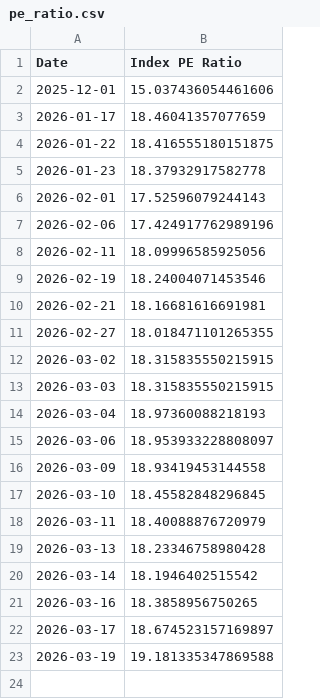
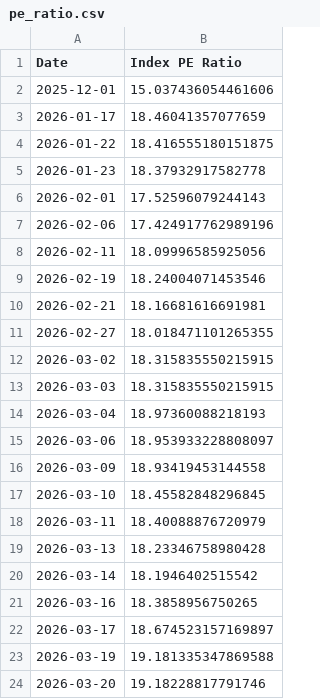
Before and after one commit to MarcBerneman/TA-35-PE-Ratio, a CSV file: pe_ratio.csv, drawn as a sheet; the diff names each change by its address in the sheet, - before the commit and + after, or states it on an @@ line.

Commit message:
updata data

```diff
--- a/pe_ratio.csv
+++ b/pe_ratio.csv
+row 24: 2026-03-20 | 19.18228817791746
```
Also changed, not shown: 1 other file.
